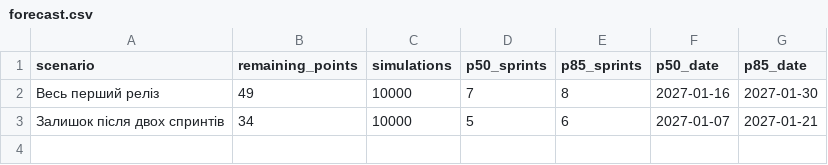
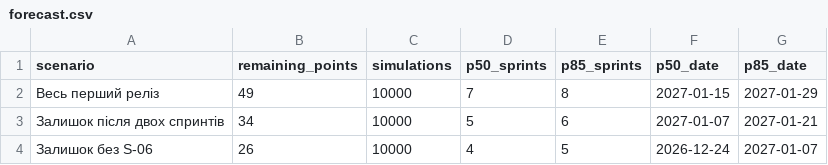
Before and after one commit to DSEngneer/pm-2026-KH-41-K.V, a CSV file: lr09_forecast/forecast.csv, drawn as a sheet.

Commit message:
Modify forecast dates and remaining points
Updated dates for the first release and adjusted remaining points for the S-06 scenario.

```diff
--- a/lr09_forecast/forecast.csv
+++ b/lr09_forecast/forecast.csv
@@ -1,3 +1,4 @@
 scenario,remaining_points,simulations,p50_sprints,p85_sprints,p50_date,p85_date
-"Весь перший реліз",49,10000,7,8,2027-01-16,2027-01-30
+"Весь перший реліз",49,10000,7,8,2027-01-15,2027-01-29
 "Залишок після двох спринтів",34,10000,5,6,2027-01-07,2027-01-21
+"Залишок без S-06",26,10000,4,5,2026-12-24,2027-01-07
```
